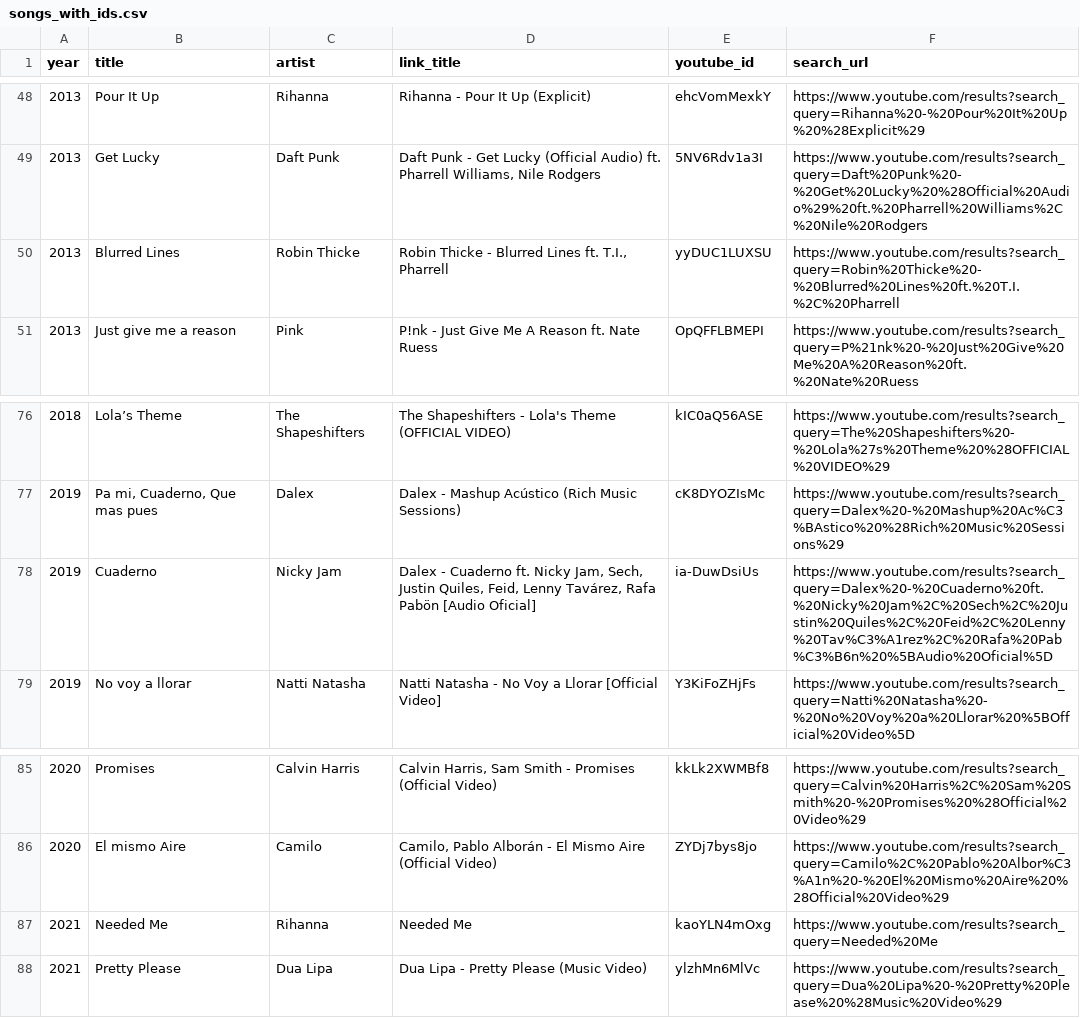
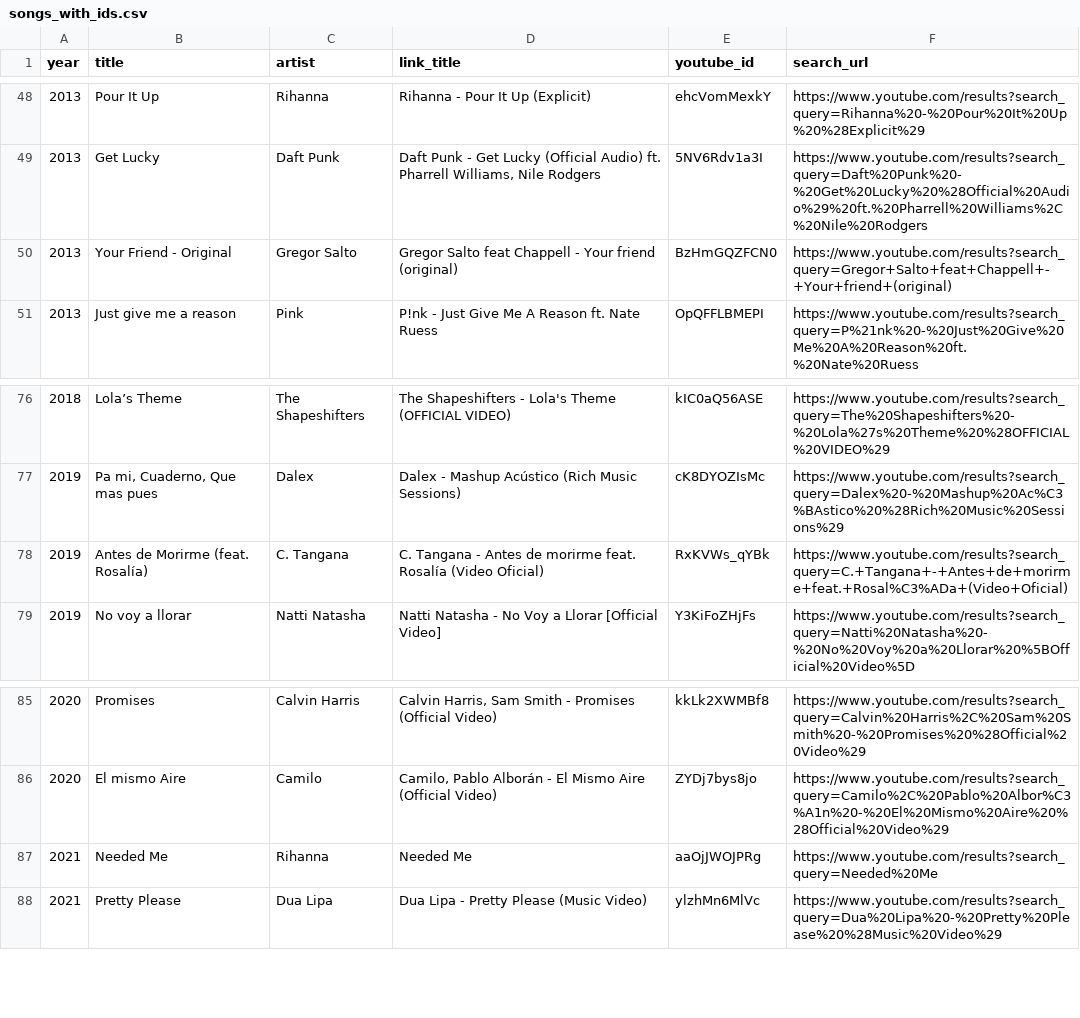
Before and after one commit to luis-c2255/songs_capsule, a CSV file: songs_with_ids.csv, drawn as a sheet; only a part is shown, gaps mark what is left out.

Commit message:
Replace 'Blurred Lines' with 'Your Friend - Original'

```diff
--- a/songs_with_ids.csv
+++ b/songs_with_ids.csv
@@ -49,3 +49,3 @@ year,title,artist,link_title,youtube_id,search_url
 2013,Get Lucky,Daft Punk,"Daft Punk - Get Lucky (Official Audio) ft. Pharrell Williams, Nile Rodgers",5NV6Rdv1a3I,https://www.youtube.com/results?search_query=Daft%20Punk%20-%20Get%20Lucky%20%28Official%20Audio%29%20ft.%20Pharrell%20Williams%2C%20Nile%20Rodgers
-2013,Blurred Lines,Robin Thicke,"Robin Thicke - Blurred Lines ft. T.I., Pharrell",yyDUC1LUXSU,https://www.youtube.com/results?search_query=Robin%20Thicke%20-%20Blurred%20Lines%20ft.%20T.I.%2C%20Pharrell
+2013,Your Friend - Original,Gregor Salto,"Gregor Salto feat Chappell - Your friend (original)",BzHmGQZFCN0,https://www.youtube.com/results?search_query=Gregor+Salto+feat+Chappell+-+Your+friend+(original)
 2013,Just give me a reason,Pink,P!nk - Just Give Me A Reason ft. Nate Ruess,OpQFFLBMEPI,https://www.youtube.com/results?search_query=P%21nk%20-%20Just%20Give%20Me%20A%20Reason%20ft.%20Nate%20Ruess
@@ -77,3 +77,3 @@ year,title,artist,link_title,youtube_id,search_url
 2019,"Pa mi, Cuaderno, Que mas pues",Dalex,Dalex - Mashup Acústico (Rich Music Sessions),cK8DYOZIsMc,https://www.youtube.com/results?search_query=Dalex%20-%20Mashup%20Ac%C3%BAstico%20%28Rich%20Music%20Sessions%29
-2019,Cuaderno,Nicky Jam,"Dalex - Cuaderno ft. Nicky Jam, Sech, Justin Quiles, Feid, Lenny Tavárez, Rafa Pabön [Audio Oficial]",ia-DuwDsiUs,https://www.youtube.com/results?search_query=Dalex%20-%20Cuaderno%20ft.%20Nicky%20Jam%2C%20Sech%2C%20Justin%20Quiles%2C%20Feid%2C%20Lenny%20Tav%C3%A1rez%2C%20Rafa%20Pab%C3%B6n%20%5BAudio%20Oficial%5D
+2019,Antes de Morirme (feat. Rosalía),C. Tangana,"C. Tangana - Antes de morirme feat. Rosalía (Video Oficial)",RxKVWs_qYBk,https://www.youtube.com/results?search_query=C.+Tangana+-+Antes+de+morirme+feat.+Rosal%C3%ADa+(Video+Oficial)
 2019,No voy  a llorar,Natti Natasha,Natti Natasha - No Voy a Llorar [Official Video],Y3KiFoZHjFs,https://www.youtube.com/results?search_query=Natti%20Natasha%20-%20No%20Voy%20a%20Llorar%20%5BOfficial%20Video%5D
@@ -86,3 +86,3 @@ year,title,artist,link_title,youtube_id,search_url
 2020,El mismo Aire,Camilo,"Camilo, Pablo Alborán - El Mismo Aire (Official Video)",ZYDj7bys8jo,https://www.youtube.com/results?search_query=Camilo%2C%20Pablo%20Albor%C3%A1n%20-%20El%20Mismo%20Aire%20%28Official%20Video%29
-2021,Needed Me,Rihanna,Needed Me,kaoYLN4mOxg,https://www.youtube.com/results?search_query=Needed%20Me
+2021,Needed Me,Rihanna,Needed Me,aaOjJWOJPRg,https://www.youtube.com/results?search_query=Needed%20Me
 2021,Pretty Please,Dua Lipa,Dua Lipa - Pretty Please (Music Video),ylzhMn6MlVc,https://www.youtube.com/results?search_query=Dua%20Lipa%20-%20Pretty%20Please%20%28Music%20Video%29
```
